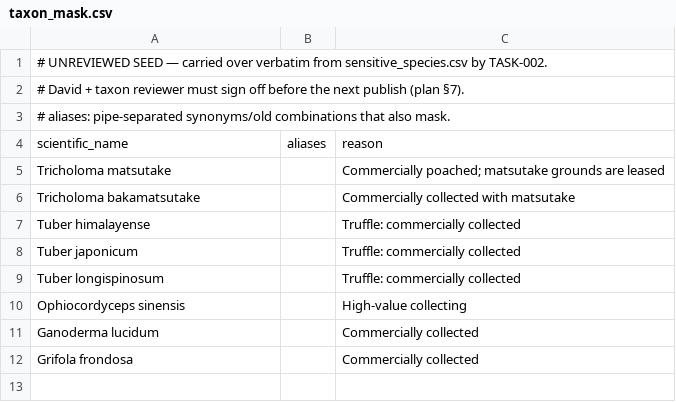
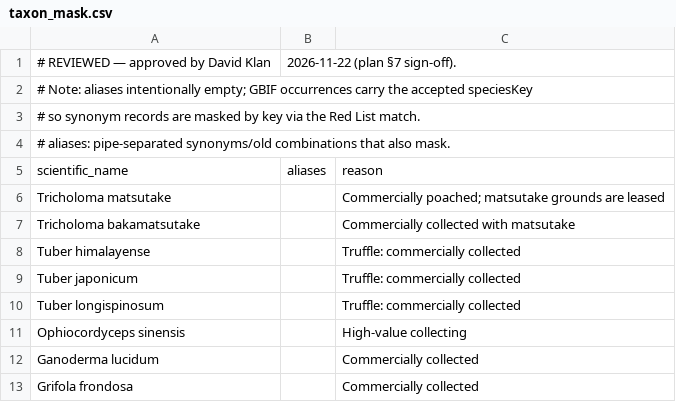
Before and after one commit to davidklan-png/ShroomHunt, a CSV file: data/reference/taxon_mask.csv, drawn as a sheet.

```diff
--- a/data/reference/taxon_mask.csv
+++ b/data/reference/taxon_mask.csv
@@ -1,3 +1,4 @@
-# UNREVIEWED SEED — carried over verbatim from sensitive_species.csv by TASK-002.
-# David + taxon reviewer must sign off before the next publish (plan §7).
+# REVIEWED — approved by David Klan, 2026-11-22 (plan §7 sign-off).
+# Note: aliases intentionally empty; GBIF occurrences carry the accepted speciesKey,
+# so synonym records are masked by key via the Red List match.
 # aliases: pipe-separated synonyms/old combinations that also mask.
```
Also changed, not shown: 1 other file.
